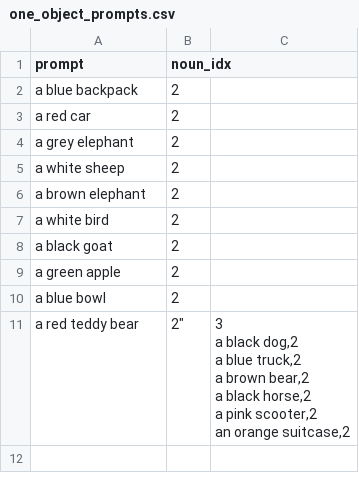
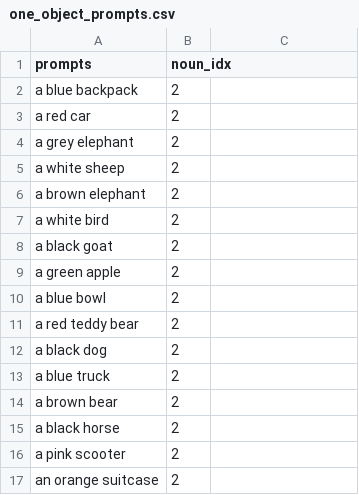
Before and after one commit to Edenzzzz/Stable-Diffusion-Compositions-Analysis, a CSV file: one_object_prompts.csv, drawn as a sheet.

```diff
--- a/one_object_prompts.csv
+++ b/one_object_prompts.csv
@@ -1,2 +1,2 @@
-prompt,noun_idx
+prompts,noun_idx
 a blue backpack,2
@@ -10,8 +10,8 @@ a green apple,2
 a blue bowl,2
-a red teddy bear,2","3
-a black dog,2
-a blue truck,2
-a brown bear,2
-a black horse,2
-a pink scooter,2
-an orange suitcase,2
+a red teddy bear,2
+a black dog,2
+a blue truck,2
+a brown bear,2
+a black horse,2
+a pink scooter,2
+an orange suitcase,2
```
Also changed, not shown: 5 other files.
